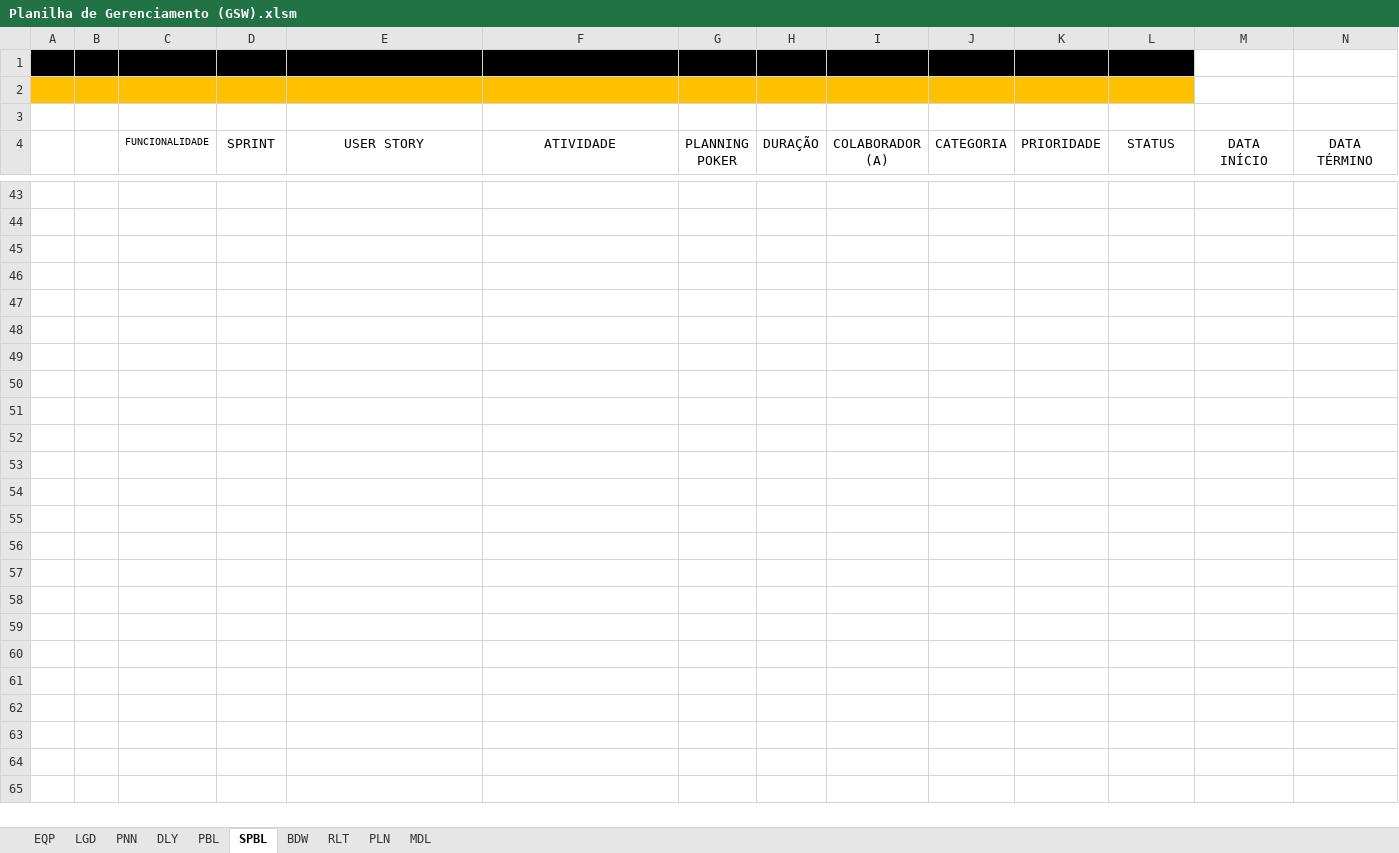
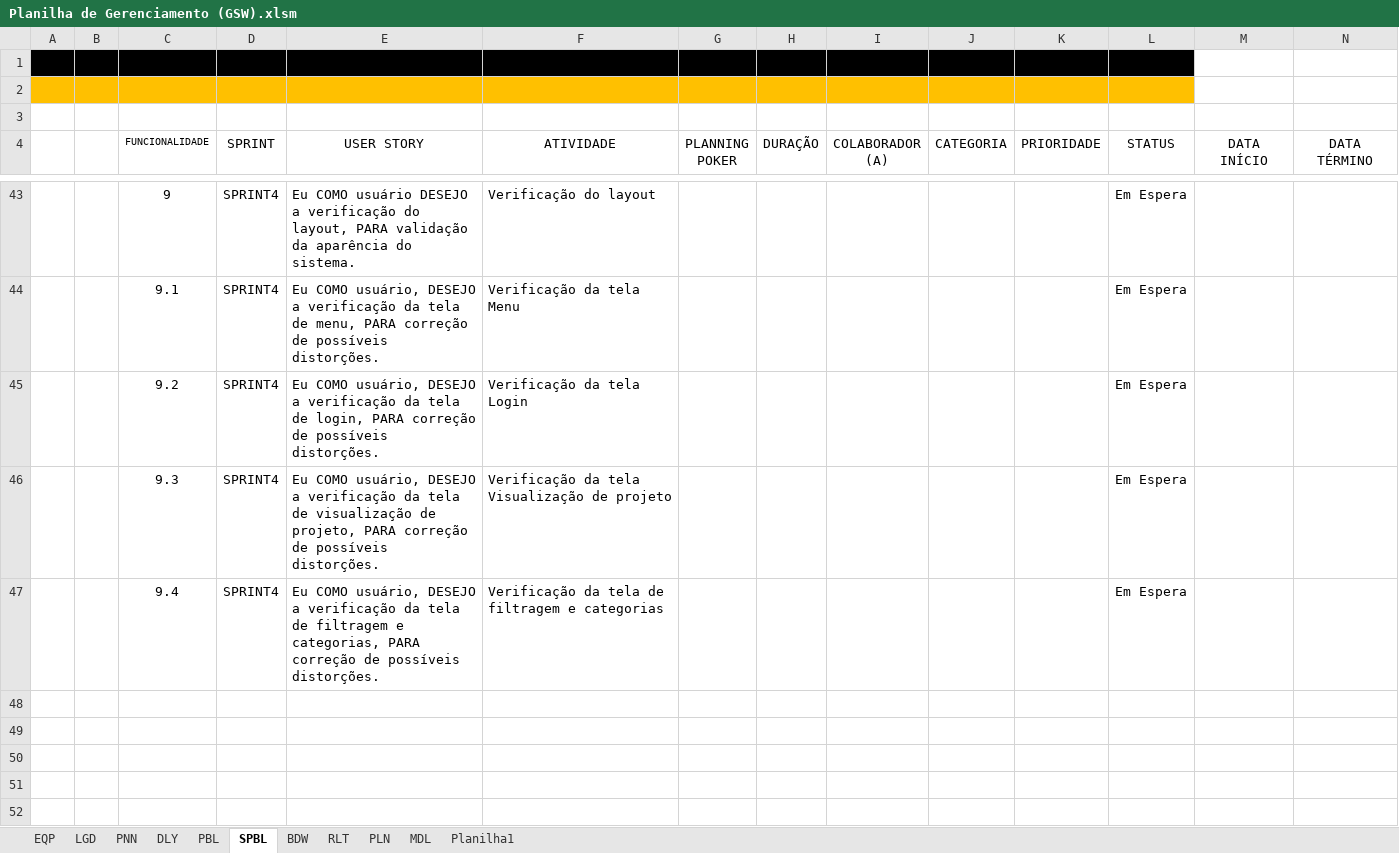
Before and after one commit to Leo0256/Equipe_Lider-Projeto_GSW, an Excel workbook: Arquivos/Artefatos/Planilha de Gerenciamento (GSW).xlsm, sheet SPBL, drawn as a sheet; only a part is shown, gaps mark what is left out; the shorter side is filled out with more unchanged rows; values as stored, in another font and other column widths than the file's, no borders; charts and pictures and conditional formats and table styles not drawn; the diff covers the shown part only; the diff names each change by its address in the sheet, - before the commit and + after, or states it on an @@ line.

Commit message:
Planilha de Gerenciamento (sprint 2)

```diff
--- a/Arquivos/Artefatos/Planilha de Gerenciamento (GSW).xlsm (sheet SPBL)
+++ b/Arquivos/Artefatos/Planilha de Gerenciamento (GSW).xlsm (sheet SPBL)
+sheet tab: Planilha1
-row 43: (empty)
+row 43:  |  | 9 | SPRINT4 | Eu COMO usuário DESEJO a verificação do layout, PARA validação da aparência do sistema. | Verificação do layout |  |  |  |  |  | Em Espera
-row 44: (empty)
+row 44:  |  | 9.1 | SPRINT4 | Eu COMO usuário, DESEJO a verificação da tela de menu, PARA correção de possíveis distorções. | Verificação da tela Menu |  |  |  |  |  | Em Espera
-row 45: (empty)
+row 45:  |  | 9.2 | SPRINT4 | Eu COMO usuário, DESEJO a verificação da tela de login, PARA correção de possíveis distorções. | Verificação da tela Login |  |  |  |  |  | Em Espera
-row 46: (empty)
+row 46:  |  | 9.3 | SPRINT4 | Eu COMO usuário, DESEJO a verificação da tela de visualização de projeto, PARA correção de possíveis distorções. | Verificação da tela Visualização de projeto |  |  |  |  |  | Em Espera
-row 47: (empty)
+row 47:  |  | 9.4 | SPRINT4 | Eu COMO usuário, DESEJO a verificação da tela de filtragem e categorias, PARA correção de possíveis distorções. | Verificação da tela de filtragem e categorias |  |  |  |  |  | Em Espera
```
Also changed, not shown: 12 added rows, 12 removed rows and 24 edited cells elsewhere in this sheet, sheet BDW, sheet PBL, charts or pictures.
